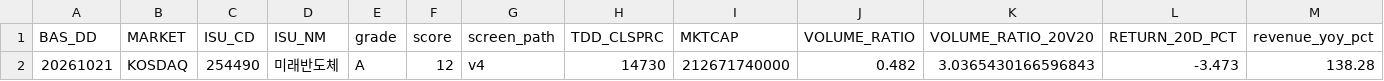
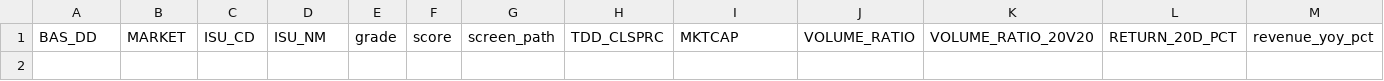
Before and after one commit to cks3210-spec/KRX-Public-Test, a CSV file: data/stock_grades.csv, drawn as a sheet; only a part is shown; rows hold the shown columns only; the diff names each change by its address in the sheet, - before the commit and + after, or states it on an @@ line.

```diff
--- a/data/stock_grades.csv
+++ b/data/stock_grades.csv
-row 2: 20261021 | KOSDAQ | 254490 | 미래반도체 | A | 12 | v4 | 14730 | 212671740000 | 0.482 | 3.0365430166596843 | -3.473 | 138.28
```
Also changed, not shown: data/daily_indicators.csv, data/fundamentals.csv, 7 other files.
